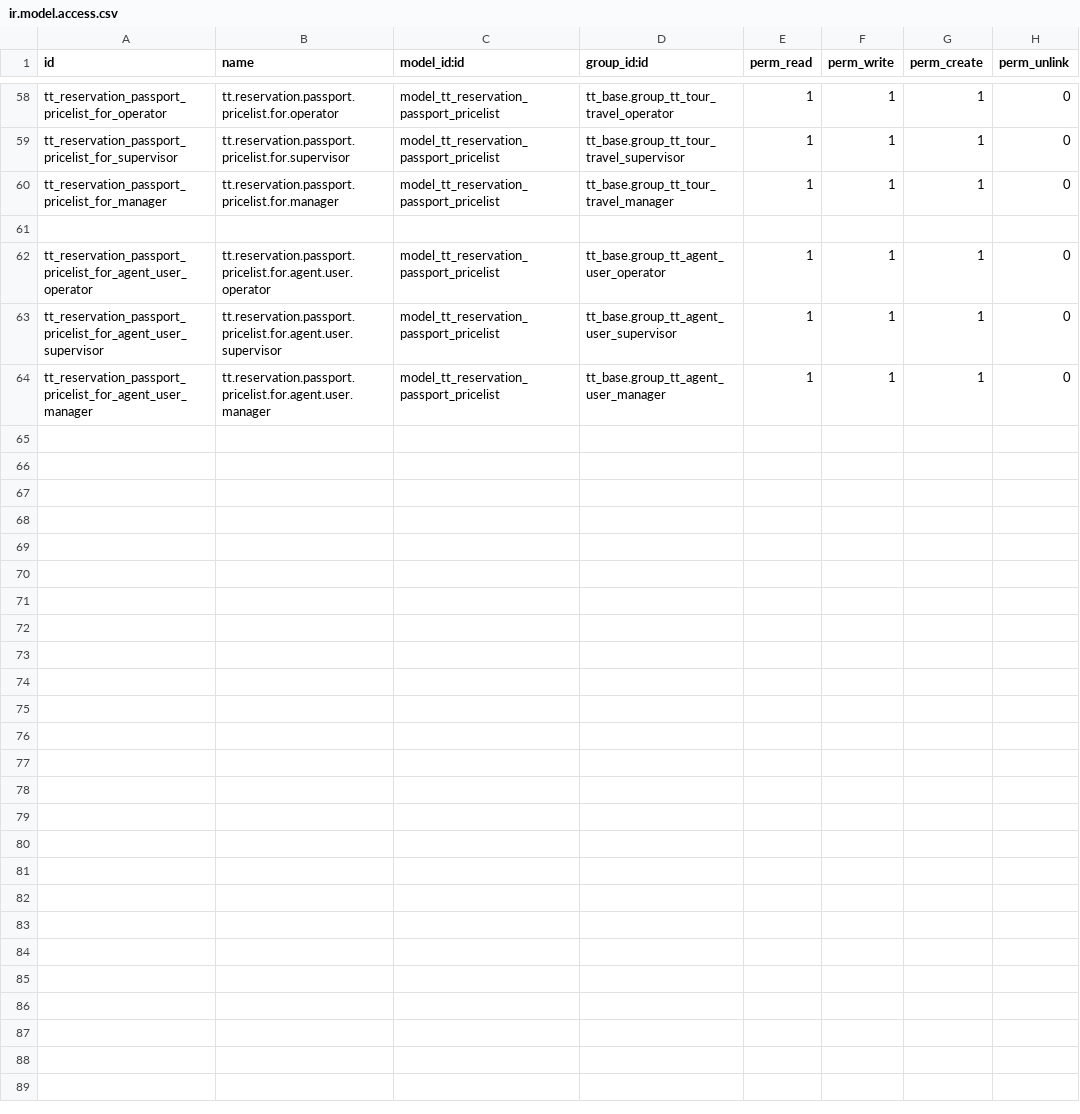
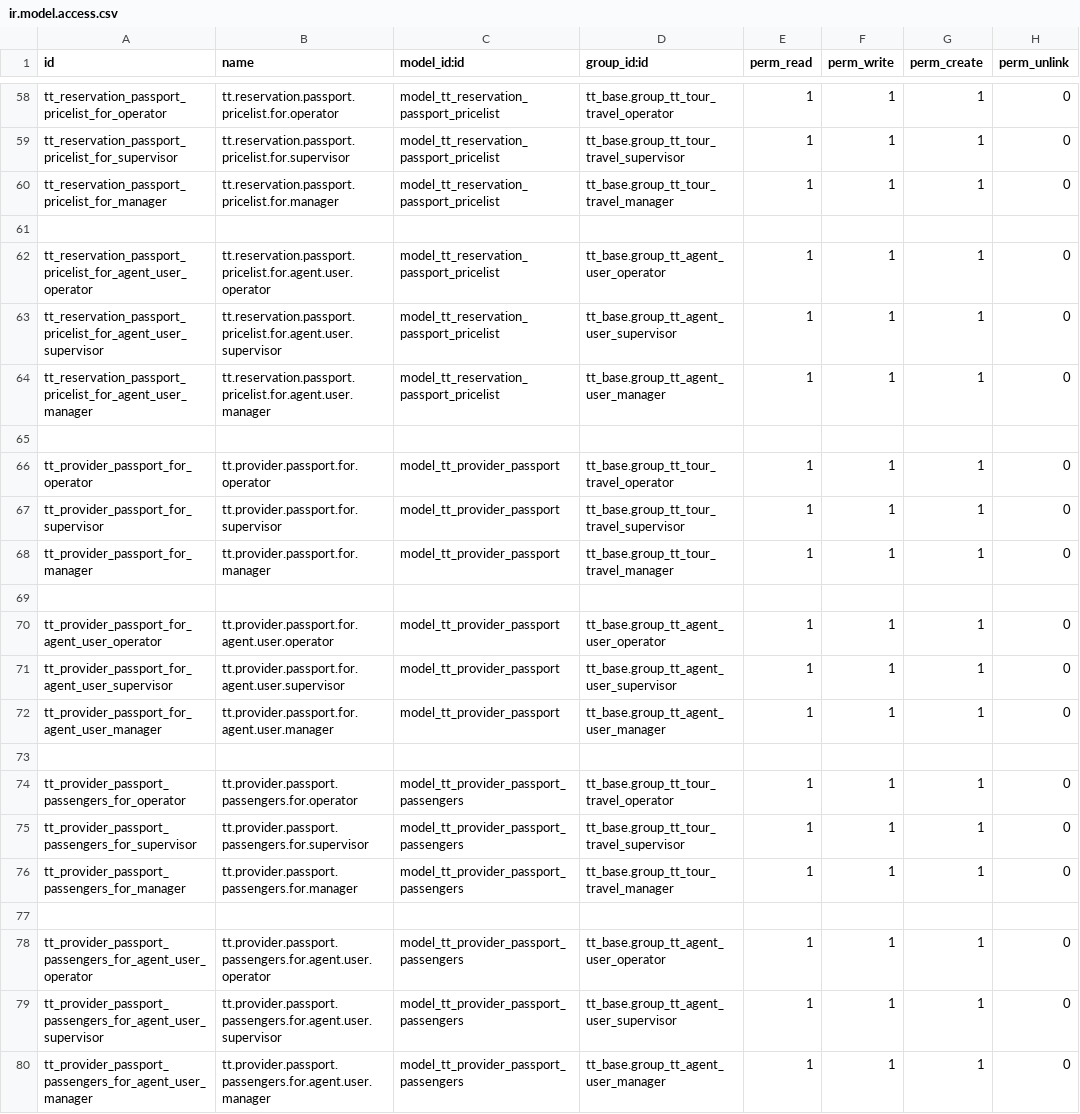
Before and after one commit to andygunawan96/odoo12_addons_tour_travel, a CSV file: tt_reservation_passport/security/ir.model.access.csv, drawn as a sheet; only a part is shown, gaps mark what is left out.

Commit message:
- add provider visa & passport - fix ledger & service charge visa - fix security report HO visa

```diff
--- a/tt_reservation_passport/security/ir.model.access.csv
+++ b/tt_reservation_passport/security/ir.model.access.csv
@@ -64 +64,17 @@ tt_reservation_passport_pricelist_for_agent_user_supervisor,tt.reservation.passp
 tt_reservation_passport_pricelist_for_agent_user_manager,tt.reservation.passport.pricelist.for.agent.user.manager,model_tt_reservation_passport_pricelist,tt_base.group_tt_agent_user_manager,1,1,1,0
+
+tt_provider_passport_for_operator,tt.provider.passport.for.operator,model_tt_provider_passport,tt_base.group_tt_tour_travel_operator,1,1,1,0
+tt_provider_passport_for_supervisor,tt.provider.passport.for.supervisor,model_tt_provider_passport,tt_base.group_tt_tour_travel_supervisor,1,1,1,0
+tt_provider_passport_for_manager,tt.provider.passport.for.manager,model_tt_provider_passport,tt_base.group_tt_tour_travel_manager,1,1,1,0
+
+tt_provider_passport_for_agent_user_operator,tt.provider.passport.for.agent.user.operator,model_tt_provider_passport,tt_base.group_tt_agent_user_operator,1,1,1,0
+tt_provider_passport_for_agent_user_supervisor,tt.provider.passport.for.agent.user.supervisor,model_tt_provider_passport,tt_base.group_tt_agent_user_supervisor,1,1,1,0
+tt_provider_passport_for_agent_user_manager,tt.provider.passport.for.agent.user.manager,model_tt_provider_passport,tt_base.group_tt_agent_user_manager,1,1,1,0
+
+tt_provider_passport_passengers_for_operator,tt.provider.passport.passengers.for.operator,model_tt_provider_passport_passengers,tt_base.group_tt_tour_travel_operator,1,1,1,0
+tt_provider_passport_passengers_for_supervisor,tt.provider.passport.passengers.for.supervisor,model_tt_provider_passport_passengers,tt_base.group_tt_tour_travel_supervisor,1,1,1,0
+tt_provider_passport_passengers_for_manager,tt.provider.passport.passengers.for.manager,model_tt_provider_passport_passengers,tt_base.group_tt_tour_travel_manager,1,1,1,0
+
+tt_provider_passport_passengers_for_agent_user_operator,tt.provider.passport.passengers.for.agent.user.operator,model_tt_provider_passport_passengers,tt_base.group_tt_agent_user_operator,1,1,1,0
+tt_provider_passport_passengers_for_agent_user_supervisor,tt.provider.passport.passengers.for.agent.user.supervisor,model_tt_provider_passport_passengers,tt_base.group_tt_agent_user_supervisor,1,1,1,0
+tt_provider_passport_passengers_for_agent_user_manager,tt.provider.passport.passengers.for.agent.user.manager,model_tt_provider_passport_passengers,tt_base.group_tt_agent_user_manager,1,1,1,0
```
Also changed, not shown: 22 other files.
